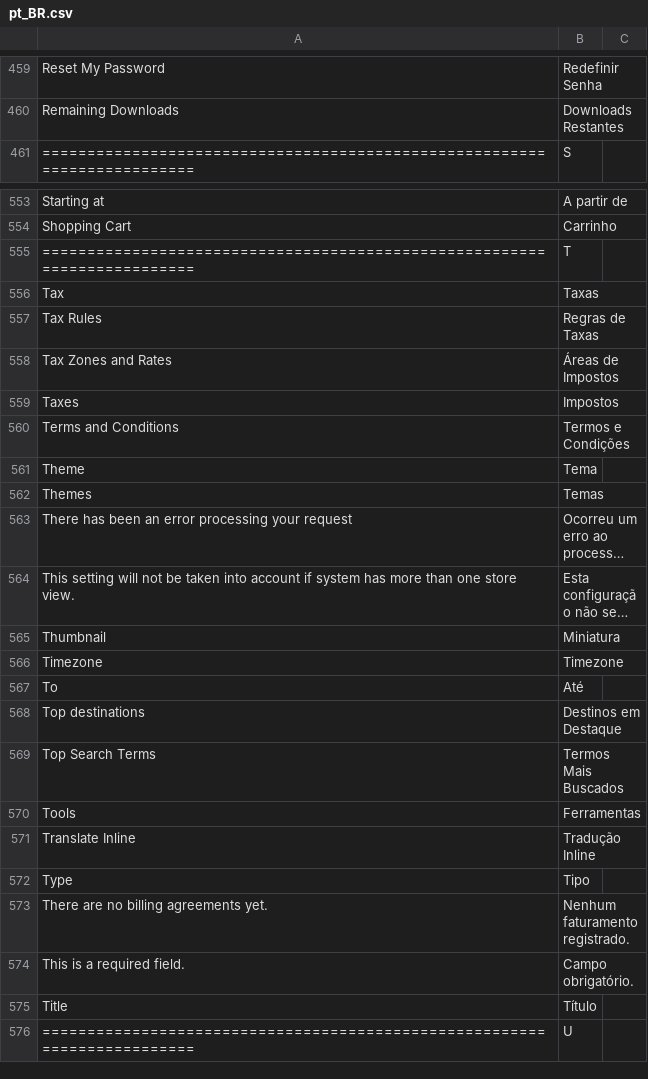
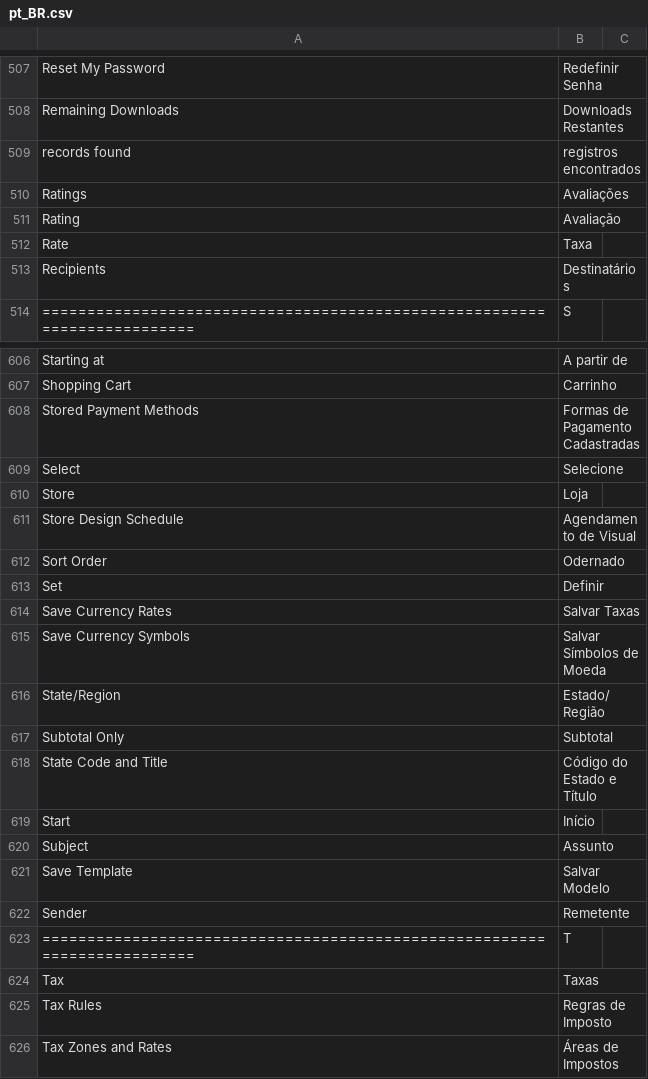
Before and after one commit to rafaelpadovani/magento-pt-br, a CSV file: pt_BR.csv, drawn as a sheet; only a part is shown, gaps mark what is left out; the shorter side is filled out with more unchanged rows; long unchanged cells end in …; the diff covers the shown part only.

Commit message:
Update pt_BR.csv

```diff
--- a/pt_BR.csv
+++ b/pt_BR.csv
@@ -460,2 +508,7 @@
 "Remaining Downloads","Downloads Restantes"
+"records found","registros encontrados"
+"Ratings","Avaliações"
+"Rating","Avaliação"
+"Rate","Taxa"
+"Recipients","Destinatários"
 "=========================================================================","S"
@@ -554,5 +607,20 @@
 "Shopping Cart","Carrinho"
+"Stored Payment Methods","Formas de Pagamento Cadastradas"
+"Select","Selecione"
+"Store","Loja"
+"Store Design Schedule","Agendamento de Visual"
+"Sort Order","Odernado"
+"Set","Definir"
+"Save Currency Rates","Salvar Taxas"
+"Save Currency Symbols","Salvar Símbolos de Moeda"
+"State/Region","Estado/Região"
+"Subtotal Only","Subtotal"
+"State Code and Title","Código do Estado e Título"
+"Start","Início"
+"Subject","Assunto"
+"Save Template","Salvar Modelo"
+"Sender","Remetente"
 "=========================================================================","T"
 "Tax","Taxas"
-"Tax Rules","Regras de Taxas"
+"Tax Rules","Regras de Imposto"
 "Tax Zones and Rates","Áreas de Impostos"
```
Also changed, not shown: 67 added rows and 1 edited cell elsewhere in this file.
